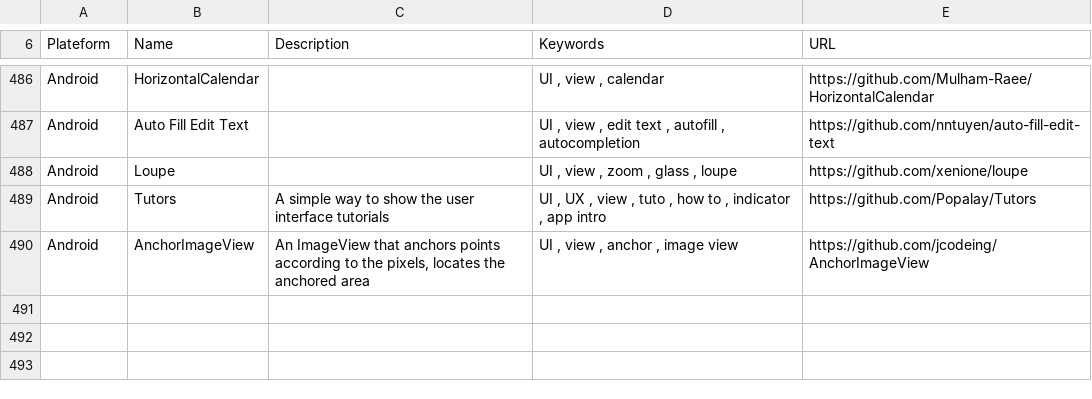
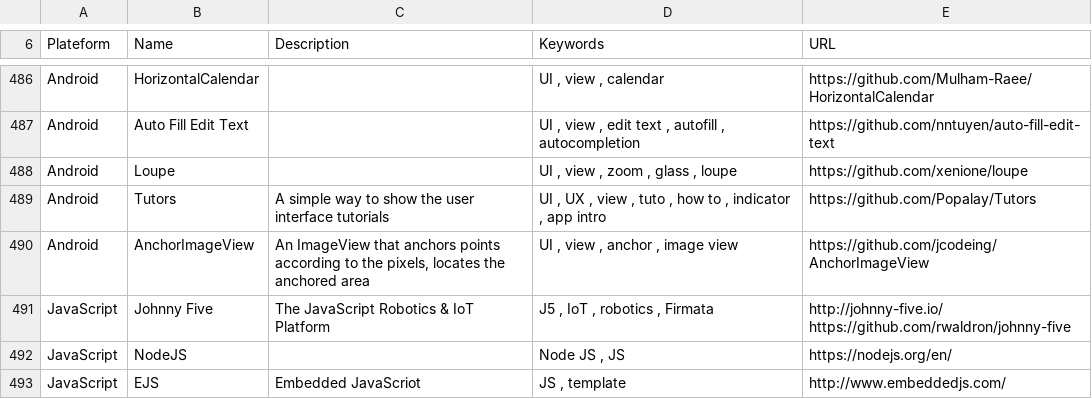
Before and after one commit to vaginessa/Tips-n-tools, a CSV file: toolz/Tips-n-tools_Tools.csv, drawn as a sheet; only a part is shown, gaps mark what is left out; the diff names each change by its address in the sheet, - before the commit and + after, or states it on an @@ line.

Commit message:
chore: add references to tools which may be helpful for robotics

```diff
--- a/toolz/Tips-n-tools_Tools.csv
+++ b/toolz/Tips-n-tools_Tools.csv
+row 491: JavaScript | Johnny Five | The JavaScript Robotics & IoT Platform | J5 , IoT , robotics , Firmata | http://johnny-five.io/ https://github.com/rwaldron/johnny-five
+row 492: JavaScript | NodeJS |  | Node JS , JS | https://nodejs.org/en/
+row 493: JavaScript | EJS | Embedded JavaScriot | JS , template | http://www.embeddedjs.com/
```
Also changed, not shown: webz/Tips-n-tools_WebLinks.csv, 4 other files.
